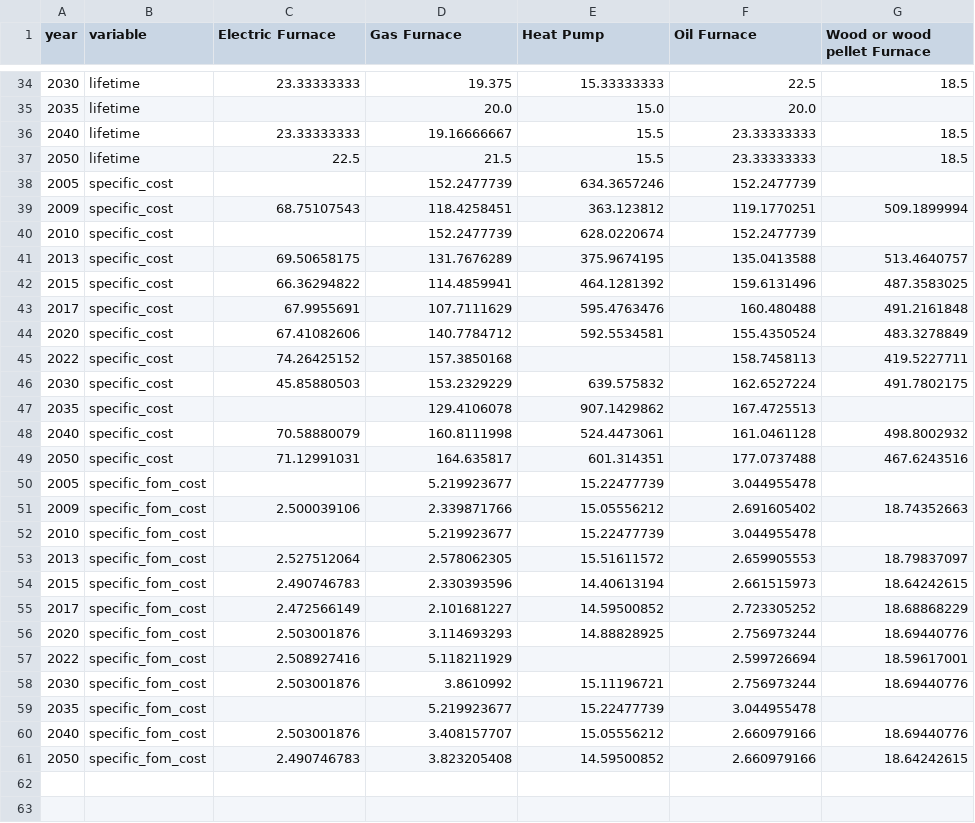
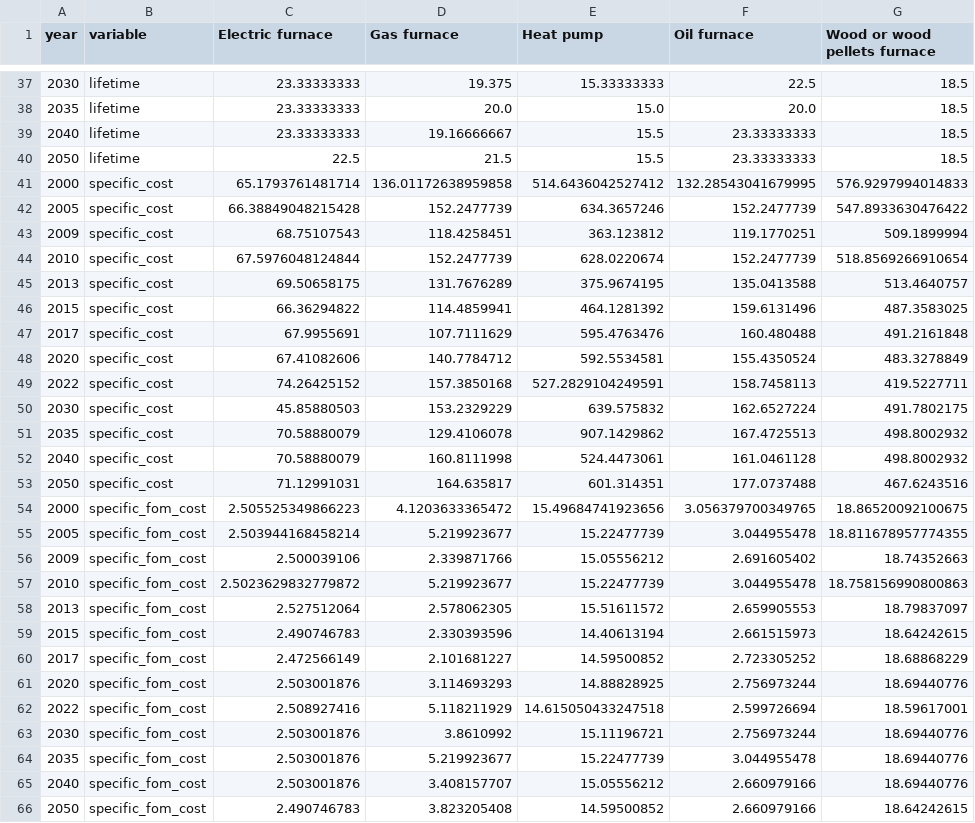
Before and after one commit to david-huck/abetam, a CSV file: data/canada/eia_building_appl_cost_mean.csv, drawn as a sheet; only a part is shown, gaps mark what is left out; the diff covers the shown part only.

```diff
--- a/data/canada/eia_building_appl_cost_mean.csv
+++ b/data/canada/eia_building_appl_cost_mean.csv
@@ -1 +1 @@
-year,variable,Electric Furnace,Gas Furnace,Heat Pump,Oil Furnace,Wood or wood pellet Furnace
+year,variable,Electric furnace,Gas furnace,Heat pump,Oil furnace,Wood or wood pellets furnace
@@ -34,8 +37,9 @@ year,variable,Electric Furnace,Gas Furnace,Heat Pump,Oil Furnace,Wood or wood pe
 2030,lifetime,23.33333333,19.375,15.33333333,22.5,18.5
-2035,lifetime,,20.0,15.0,20.0,
+2035,lifetime,23.33333333,20.0,15.0,20.0,18.5
 2040,lifetime,23.33333333,19.16666667,15.5,23.33333333,18.5
 2050,lifetime,22.5,21.5,15.5,23.33333333,18.5
-2005,specific_cost,,152.2477739,634.3657246,152.2477739,
+2000,specific_cost,65.1793761481714,136.01172638959858,514.6436042527412,132.28543041679995,576.9297994014833
+2005,specific_cost,66.38849048215428,152.2477739,634.3657246,152.2477739,547.8933630476422
 2009,specific_cost,68.75107543,118.4258451,363.123812,119.1770251,509.1899994
-2010,specific_cost,,152.2477739,628.0220674,152.2477739,
+2010,specific_cost,67.5976048124844,152.2477739,628.0220674,152.2477739,518.8569266910654
 2013,specific_cost,69.50658175,131.7676289,375.9674195,135.0413588,513.4640757
@@ -44,10 +48,11 @@ year,variable,Electric Furnace,Gas Furnace,Heat Pump,Oil Furnace,Wood or wood pe
 2020,specific_cost,67.41082606,140.7784712,592.5534581,155.4350524,483.3278849
-2022,specific_cost,74.26425152,157.3850168,,158.7458113,419.5227711
+2022,specific_cost,74.26425152,157.3850168,527.2829104249591,158.7458113,419.5227711
 2030,specific_cost,45.85880503,153.2329229,639.575832,162.6527224,491.7802175
-2035,specific_cost,,129.4106078,907.1429862,167.4725513,
+2035,specific_cost,70.58880079,129.4106078,907.1429862,167.4725513,498.8002932
 2040,specific_cost,70.58880079,160.8111998,524.4473061,161.0461128,498.8002932
 2050,specific_cost,71.12991031,164.635817,601.314351,177.0737488,467.6243516
-2005,specific_fom_cost,,5.219923677,15.22477739,3.044955478,
+2000,specific_fom_cost,2.505525349866223,4.1203633365472,15.49684741923656,3.056379700349765,18.86520092100675
+2005,specific_fom_cost,2.503944168458214,5.219923677,15.22477739,3.044955478,18.811678957774355
 2009,specific_fom_cost,2.500039106,2.339871766,15.05556212,2.691605402,18.74352663
-2010,specific_fom_cost,,5.219923677,15.22477739,3.044955478,
+2010,specific_fom_cost,2.5023629832779872,5.219923677,15.22477739,3.044955478,18.758156990800863
 2013,specific_fom_cost,2.527512064,2.578062305,15.51611572,2.659905553,18.79837097
@@ -56,5 +61,5 @@ year,variable,Electric Furnace,Gas Furnace,Heat Pump,Oil Furnace,Wood or wood pe
 2020,specific_fom_cost,2.503001876,3.114693293,14.88828925,2.756973244,18.69440776
-2022,specific_fom_cost,2.508927416,5.118211929,,2.599726694,18.59617001
+2022,specific_fom_cost,2.508927416,5.118211929,14.615050433247518,2.599726694,18.59617001
 2030,specific_fom_cost,2.503001876,3.8610992,15.11196721,2.756973244,18.69440776
-2035,specific_fom_cost,,5.219923677,15.22477739,3.044955478,
+2035,specific_fom_cost,2.503001876,5.219923677,15.22477739,3.044955478,18.69440776
 2040,specific_fom_cost,2.503001876,3.408157707,15.05556212,2.660979166,18.69440776
```
Also changed, not shown: 3 added rows and 19 edited cells elsewhere in this file, data/canada/heat_tech_params.csv.
